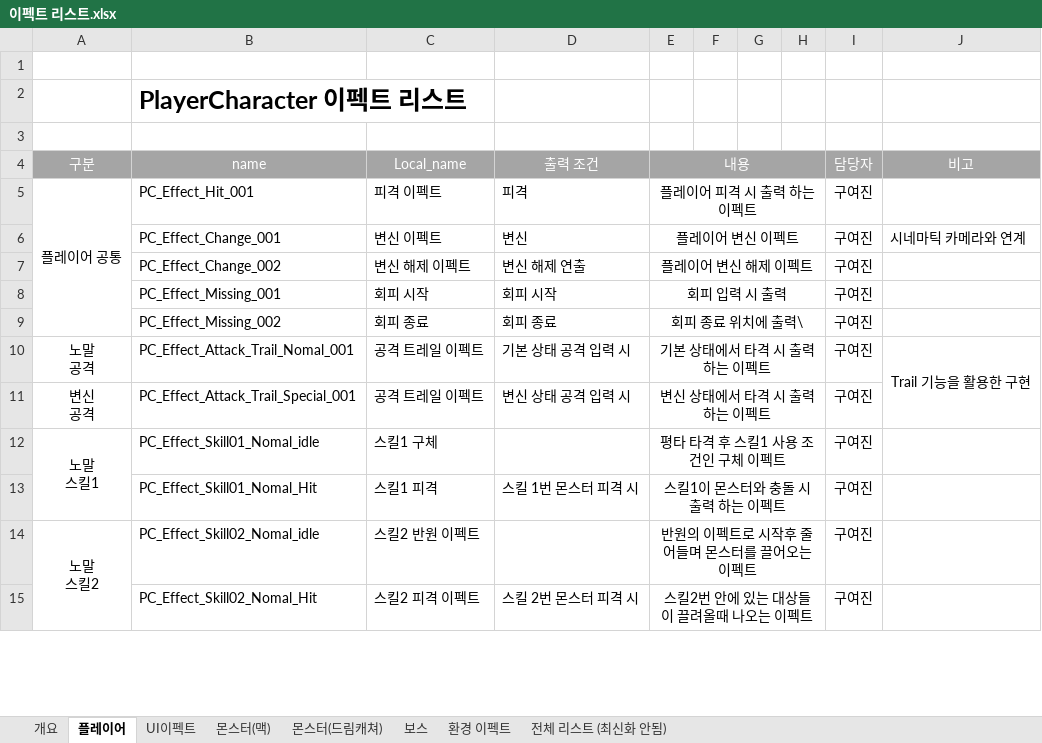
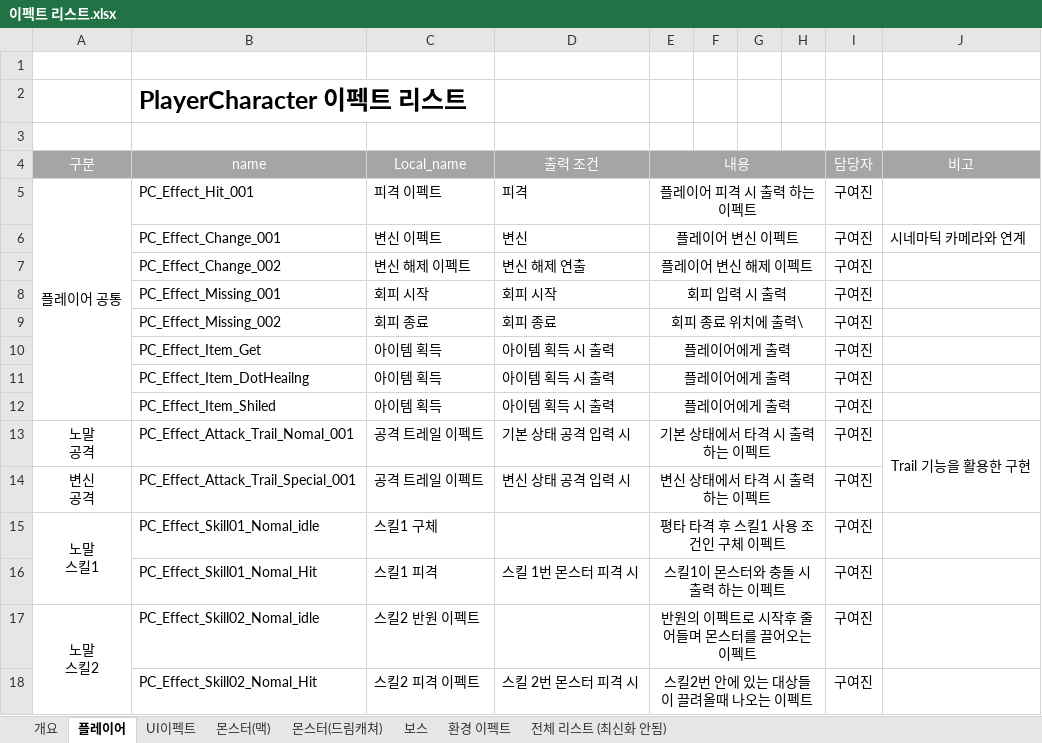
Before and after one commit to lalyns/MondayClass, an Excel workbook: Document/리스트/이펙트 리스트.xlsx, sheet 플레이어, drawn as a sheet; only a part is shown; values as stored, in another font and other column widths than the file's, no borders; the diff names each change by its address in the sheet, - before the commit and + after, or states it on an @@ line.

Commit message:
이펙트 업데이트

```diff
--- a/Document/리스트/이펙트 리스트.xlsx (sheet 플레이어)
+++ b/Document/리스트/이펙트 리스트.xlsx (sheet 플레이어)
+row 10:  | PC_Effect_Item_Get | 아이템 획득 | 아이템 획득 시 출력 | 플레이어에게 출력 |  |  |  | 구여진
+row 11:  | PC_Effect_Item_DotHeailng | 아이템 획득 | 아이템 획득 시 출력 | 플레이어에게 출력 |  |  |  | 구여진
+row 12:  | PC_Effect_Item_Shiled | 아이템 획득 | 아이템 획득 시 출력 | 플레이어에게 출력 |  |  |  | 구여진
```
